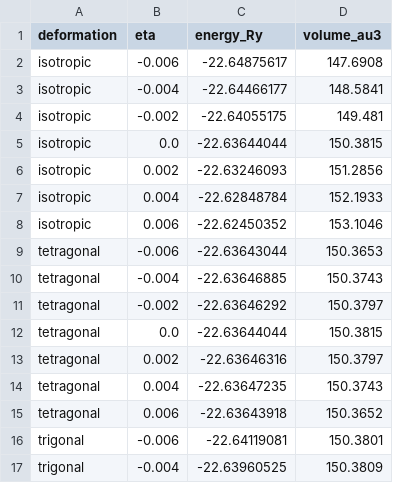
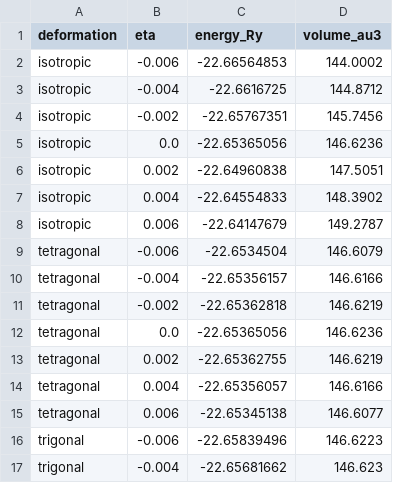
Before and after one commit to chemerzhc/Cornell-MSE5720-Assignment, a CSV file: HW2/Diamond_elastic_results_with_volume.csv, drawn as a sheet; only a part is shown; the diff covers the shown part only.

Commit message:
update Q2

```diff
--- a/HW2/Diamond_elastic_results_with_volume.csv
+++ b/HW2/Diamond_elastic_results_with_volume.csv
@@ -1,17 +1,17 @@
 deformation,eta,energy_Ry,volume_au3
-isotropic,-0.006,-22.64875617,147.6908
-isotropic,-0.004,-22.64466177,148.5841
-isotropic,-0.002,-22.64055175,149.481
-isotropic,0.0,-22.63644044,150.3815
-isotropic,0.002,-22.63246093,151.2856
-isotropic,0.004,-22.62848784,152.1933
-isotropic,0.006,-22.62450352,153.1046
-tetragonal,-0.006,-22.63643044,150.3653
-tetragonal,-0.004,-22.63646885,150.3743
-tetragonal,-0.002,-22.63646292,150.3797
-tetragonal,0.0,-22.63644044,150.3815
-tetragonal,0.002,-22.63646316,150.3797
-tetragonal,0.004,-22.63647235,150.3743
-tetragonal,0.006,-22.63643918,150.3652
-trigonal,-0.006,-22.64119081,150.3801
-trigonal,-0.004,-22.63960525,150.3809
+isotropic,-0.006,-22.66564853,144.0002
+isotropic,-0.004,-22.6616725,144.8712
+isotropic,-0.002,-22.65767351,145.7456
+isotropic,0.0,-22.65365056,146.6236
+isotropic,0.002,-22.64960838,147.5051
+isotropic,0.004,-22.64554833,148.3902
+isotropic,0.006,-22.64147679,149.2787
+tetragonal,-0.006,-22.6534504,146.6079
+tetragonal,-0.004,-22.65356157,146.6166
+tetragonal,-0.002,-22.65362818,146.6219
+tetragonal,0.0,-22.65365056,146.6236
+tetragonal,0.002,-22.65362755,146.6219
+tetragonal,0.004,-22.65356057,146.6166
+tetragonal,0.006,-22.65345138,146.6077
+trigonal,-0.006,-22.65839496,146.6223
+trigonal,-0.004,-22.65681662,146.623
```
Also changed, not shown: 10 edited cells elsewhere in this file.
